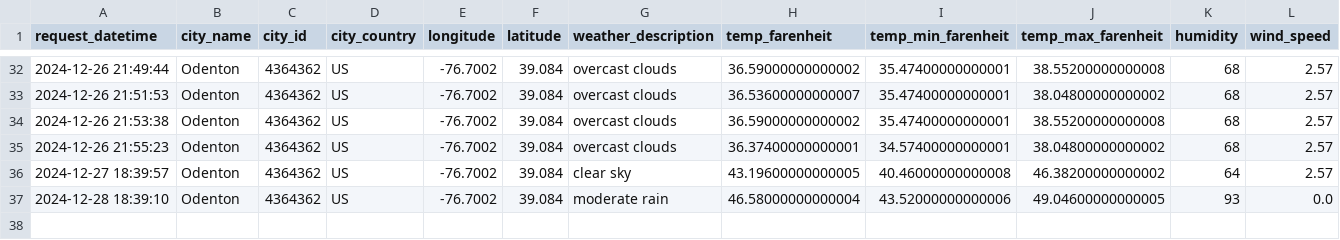
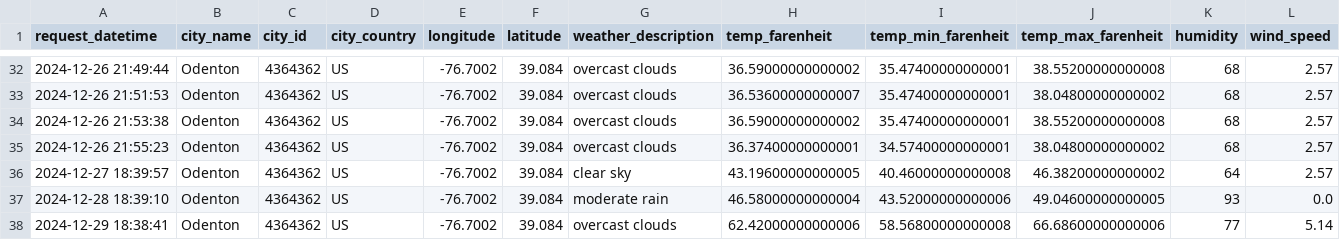
Before and after one commit to LucasO21/data-pipeline-experiment-01, a CSV file: data/open_weather_data/open_weather_data_combined.csv, drawn as a sheet; only a part is shown, gaps mark what is left out; the diff names each change by its address in the sheet, - before the commit and + after, or states it on an @@ line.

```diff
--- a/data/open_weather_data/open_weather_data_combined.csv
+++ b/data/open_weather_data/open_weather_data_combined.csv
+row 38: 2024-12-29 18:38:41 | Odenton | 4364362 | US | -76.7002 | 39.084 | overcast clouds | 62.42000000000006 | 58.56800000000008 | 66.68600000000006 | 77 | 5.14
```
Also changed, not shown: 1 other file.
